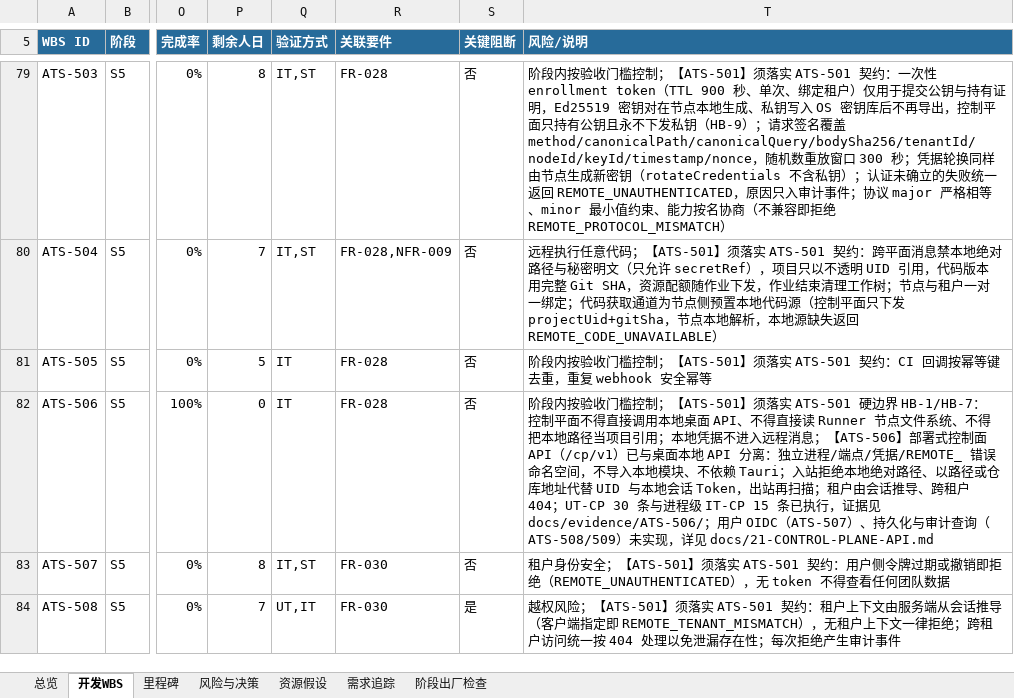
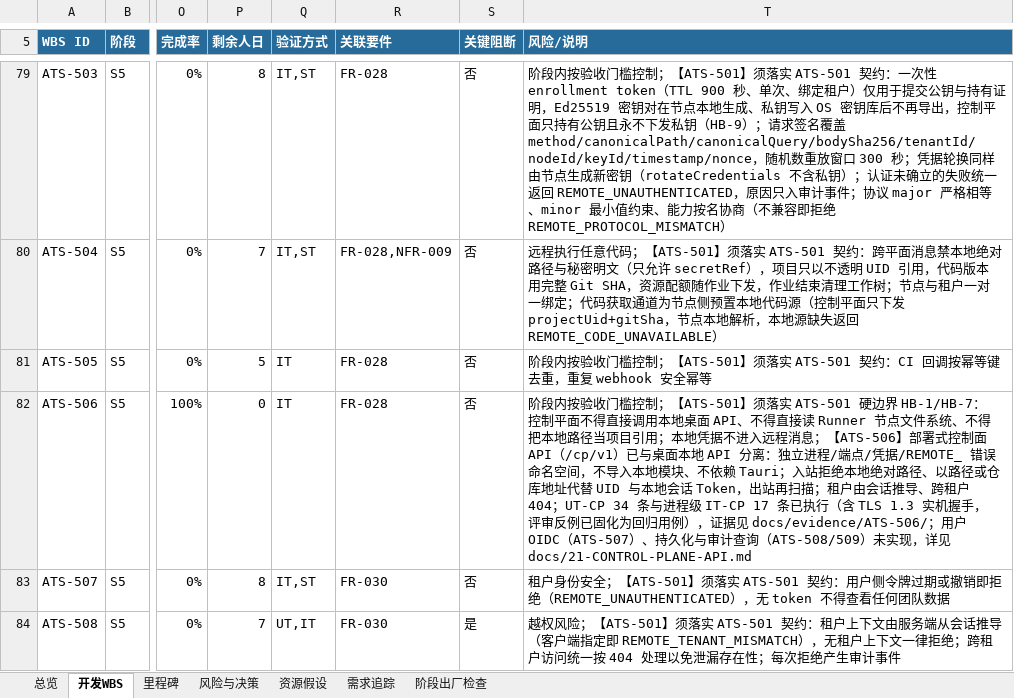
Before and after one commit to UlyssesLeoLee/ICHOR, an Excel workbook: docs/WBS.xlsx, sheet 开发WBS, drawn as a sheet; only a part is shown, gaps mark what is left out; values as stored, in another font and other column widths than the file's, no borders; conditional formats not drawn; the diff names each change by its address in the sheet, - before the commit and + after, or states it on an @@ line.

```diff
--- a/docs/WBS.xlsx (sheet 开发WBS)
+++ b/docs/WBS.xlsx (sheet 开发WBS)
-T82 (风险/说明): …404；UT-CP 30 条与进程级 IT-CP 15 条已执行，证据见…
+T82 (风险/说明): …404；UT-CP 34 条与进程级 IT-CP 17 条已执行（含 TLS 1.3 实机握手，评审反例已固化为回归用例），证据见…
```
Also changed, not shown: 24 other files.
